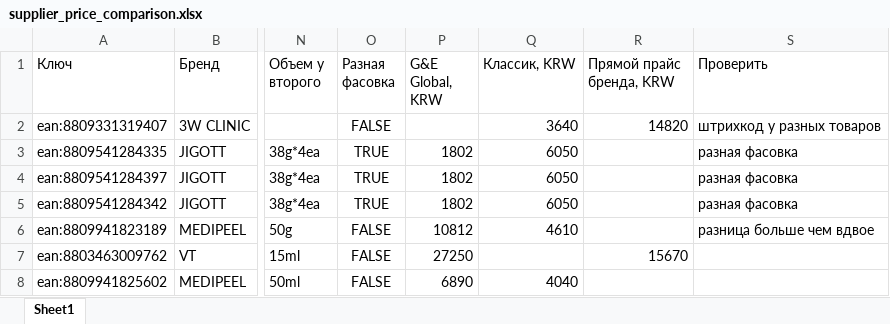
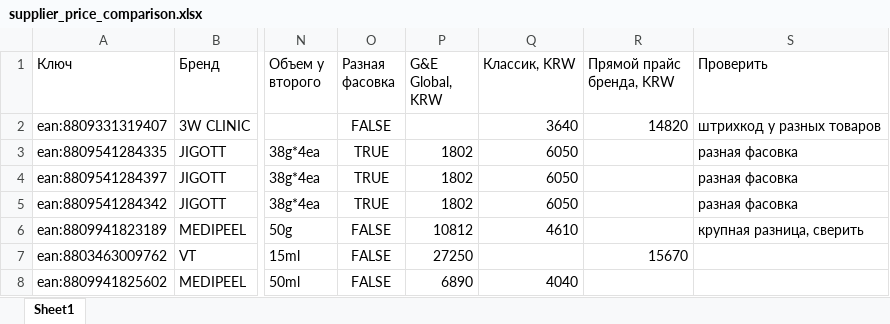
Before and after one commit to User26-2026/K-beauty-New, an Excel workbook: outputs/supplier_price_comparison.xlsx, sheet Sheet1, drawn as a sheet; only a part is shown, gaps mark what is left out; values as stored, in another font and other column widths than the file's, no borders; the diff names each change by its address in the sheet, - before the commit and + after, or states it on an @@ line.

```diff
--- a/outputs/supplier_price_comparison.xlsx (sheet Sheet1)
+++ b/outputs/supplier_price_comparison.xlsx (sheet Sheet1)
-S6 (Проверить): разница больше чем вдвое
+S6 (Проверить): крупная разница, сверить
```
Also changed, not shown: 1 other file.
